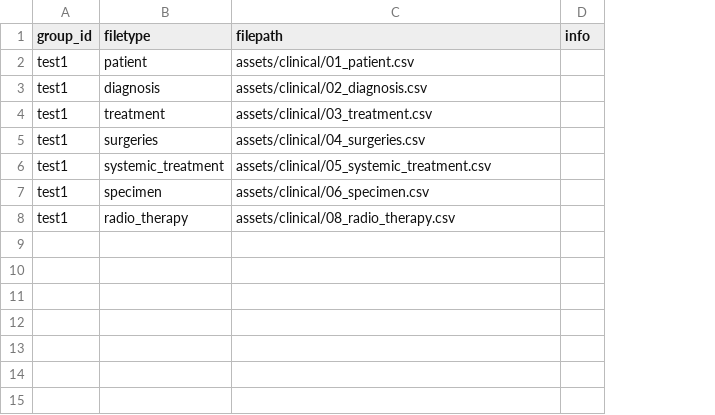
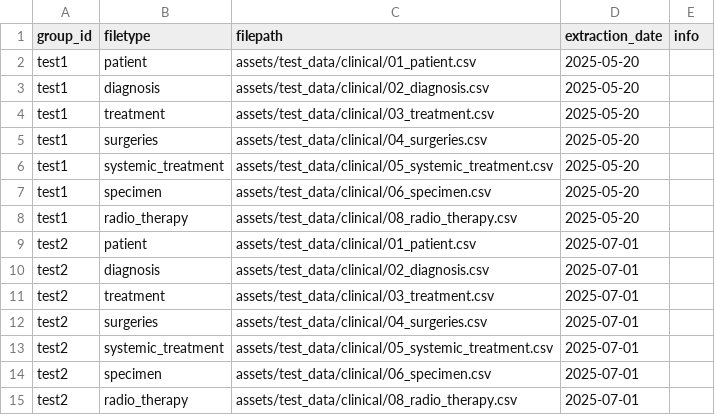
Before and after one commit to CRCHUM-CITADEL/nextflow-medicine-precision, a CSV file: assets/test_data/samplesheet/test_clinical.csv, drawn as a sheet; the diff names each change by its address in the sheet, - before the commit and + after, or states it on an @@ line.

Commit message:
finalised test version of clinical pipeline

```diff
--- a/assets/test_data/samplesheet/test_clinical.csv
+++ b/assets/test_data/samplesheet/test_clinical.csv
+column D (extraction_date), rows 2-8: all 2025-05-20
-C2 (filepath): assets/clinical/01_patient.csv
+C2 (filepath): assets/test_data/clinical/01_patient.csv
-C3 (filepath): assets/clinical/02_diagnosis.csv
+C3 (filepath): assets/test_data/clinical/02_diagnosis.csv
-C4 (filepath): assets/clinical/03_treatment.csv
+C4 (filepath): assets/test_data/clinical/03_treatment.csv
-C5 (filepath): assets/clinical/04_surgeries.csv
+C5 (filepath): assets/test_data/clinical/04_surgeries.csv
-C6 (filepath): assets/clinical/05_systemic_treatment.csv
+C6 (filepath): assets/test_data/clinical/05_systemic_treatment.csv
-C7 (filepath): assets/clinical/06_specimen.csv
+C7 (filepath): assets/test_data/clinical/06_specimen.csv
-C8 (filepath): assets/clinical/08_radio_therapy.csv
+C8 (filepath): assets/test_data/clinical/08_radio_therapy.csv
+row 9: test2 | patient | assets/test_data/clinical/01_patient.csv | 2025-07-01
+row 10: test2 | diagnosis | assets/test_data/clinical/02_diagnosis.csv | 2025-07-01
+row 11: test2 | treatment | assets/test_data/clinical/03_treatment.csv | 2025-07-01
+row 12: test2 | surgeries | assets/test_data/clinical/04_surgeries.csv | 2025-07-01
+row 13: test2 | systemic_treatment | assets/test_data/clinical/05_systemic_treatment.csv | 2025-07-01
+row 14: test2 | specimen | assets/test_data/clinical/06_specimen.csv | 2025-07-01
+row 15: test2 | radio_therapy | assets/test_data/clinical/08_radio_therapy.csv | 2025-07-01
```
Also changed, not shown: assets/test_data/clinical/02_diagnosis.csv, 12 other files.
